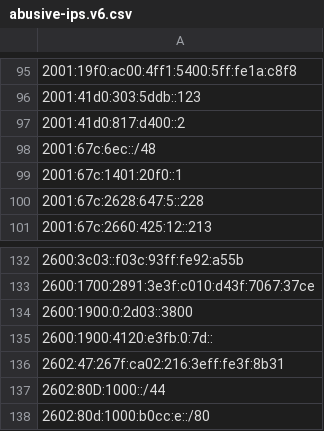
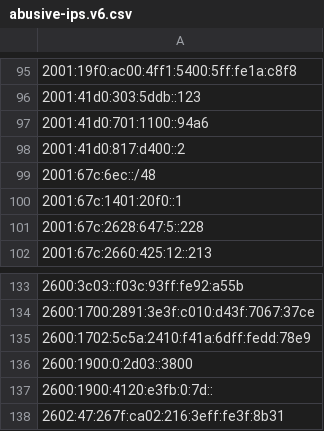
Before and after one commit to avidansternberg/project-blocklist, a CSV file: ip_lists/abusive-ips.v6.csv, drawn as a sheet; only a part is shown, gaps mark what is left out; the shorter side is filled out with more unchanged rows; the diff names each change by its address in the sheet, - before the commit and + after, or states it on an @@ line.

```diff
--- a/ip_lists/abusive-ips.v6.csv
+++ b/ip_lists/abusive-ips.v6.csv
+row 97: 2001:41d0:701:1100::94a6
+row 135: 2600:1702:5c5a:2410:f41a:6dff:fedd:78e9
```
Also changed, not shown: ip_lists/abusive-ips.v4.csv.
